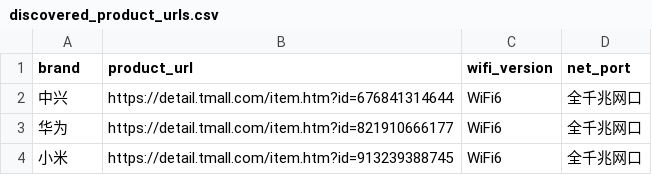
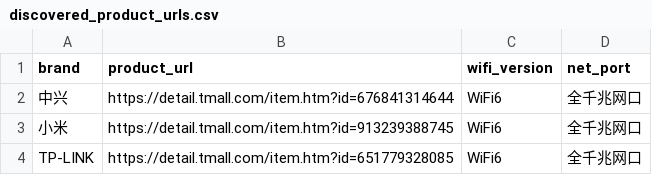
Before and after one commit to Phantom860/Router_Analysis, a CSV file: discovered_product_urls.csv, drawn as a sheet; removed rows and columns are numbered as before the commit, all else as after; the diff names each change by its address in the sheet, - before the commit and + after, or states it on an @@ line.

```diff
--- a/discovered_product_urls.csv
+++ b/discovered_product_urls.csv
-row 3: 华为 | https://detail.tmall.com/item.htm?id=821910666177 | WiFi6 | 全千兆网口
+row 4: TP-LINK | https://detail.tmall.com/item.htm?id=651779328085 | WiFi6 | 全千兆网口
```
Also changed, not shown: 8 other files.
